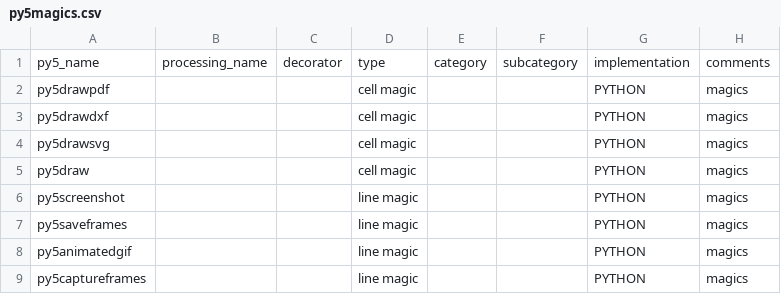
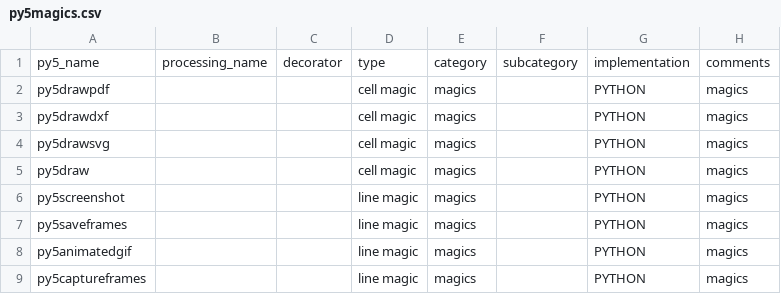
Before and after one commit to py5coding/py5generator, a CSV file: py5_resources/data/py5magics.csv, drawn as a sheet.

Commit message:
add category to all magics

```diff
--- a/py5_resources/data/py5magics.csv
+++ b/py5_resources/data/py5magics.csv
@@ -1,9 +1,9 @@
 py5_name,processing_name,decorator,type,category,subcategory,implementation,comments
-py5drawpdf,,,cell magic,,,PYTHON,magics
-py5drawdxf,,,cell magic,,,PYTHON,magics
-py5drawsvg,,,cell magic,,,PYTHON,magics
-py5draw,,,cell magic,,,PYTHON,magics
-py5screenshot,,,line magic,,,PYTHON,magics
-py5saveframes,,,line magic,,,PYTHON,magics
-py5animatedgif,,,line magic,,,PYTHON,magics
-py5captureframes,,,line magic,,,PYTHON,magics
+py5drawpdf,,,cell magic,magics,,PYTHON,magics
+py5drawdxf,,,cell magic,magics,,PYTHON,magics
+py5drawsvg,,,cell magic,magics,,PYTHON,magics
+py5draw,,,cell magic,magics,,PYTHON,magics
+py5screenshot,,,line magic,magics,,PYTHON,magics
+py5saveframes,,,line magic,magics,,PYTHON,magics
+py5animatedgif,,,line magic,magics,,PYTHON,magics
+py5captureframes,,,line magic,magics,,PYTHON,magics
```
Also changed, not shown: 8 other files.
